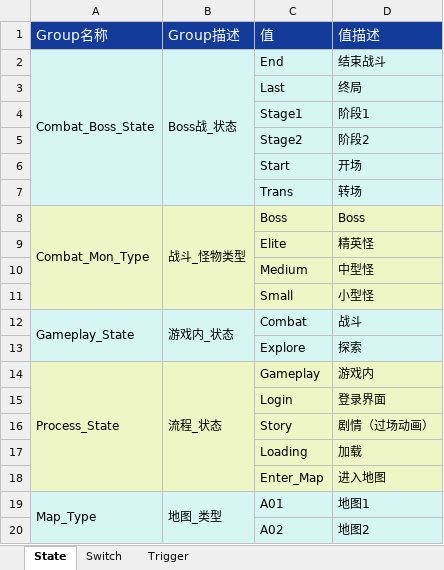
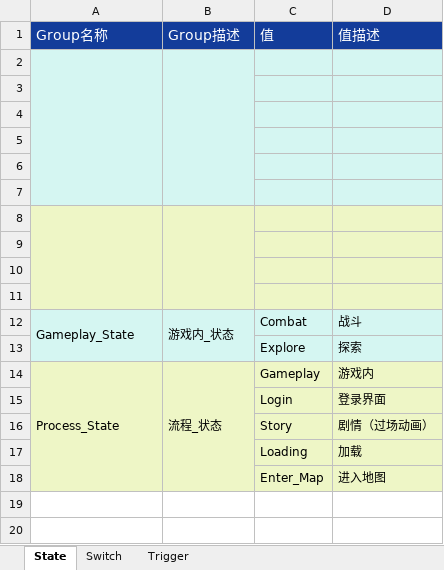
Before and after one commit to ayahuasca09/ayahuasca, an Excel workbook: module/waapi/waapi_auto_gen_state/Set设置类表 (2).xlsx, sheet State, drawn as a sheet; values as stored, in another font and other column widths than the file's, no borders; the diff names each change by its address in the sheet, - before the commit and + after, or states it on an @@ line.

```diff
--- a/module/waapi/waapi_auto_gen_state/Set设置类表 (2).xlsx (sheet State)
+++ b/module/waapi/waapi_auto_gen_state/Set设置类表 (2).xlsx (sheet State)
-row 2: Combat_Boss_State | Boss战_状态 | End | 结束战斗
+row 2: (empty)
-row 3:  |  | Last | 终局
+row 3: (empty)
-row 4:  |  | Stage1 | 阶段1
+row 4: (empty)
-row 5:  |  | Stage2 | 阶段2
+row 5: (empty)
-row 6:  |  | Start | 开场
+row 6: (empty)
-row 7:  |  | Trans | 转场
+row 7: (empty)
-row 8: Combat_Mon_Type | 战斗_怪物类型 | Boss | Boss
+row 8: (empty)
-row 9:  |  | Elite | 精英怪
+row 9: (empty)
-row 10:  |  | Medium | 中型怪
+row 10: (empty)
-row 11:  |  | Small | 小型怪
+row 11: (empty)
-row 19: Map_Type | 地图_类型 | A01 | 地图1
-row 20:  |  | A02 | 地图2
```
Also changed, not shown: sheet Switch, 2 other files.
